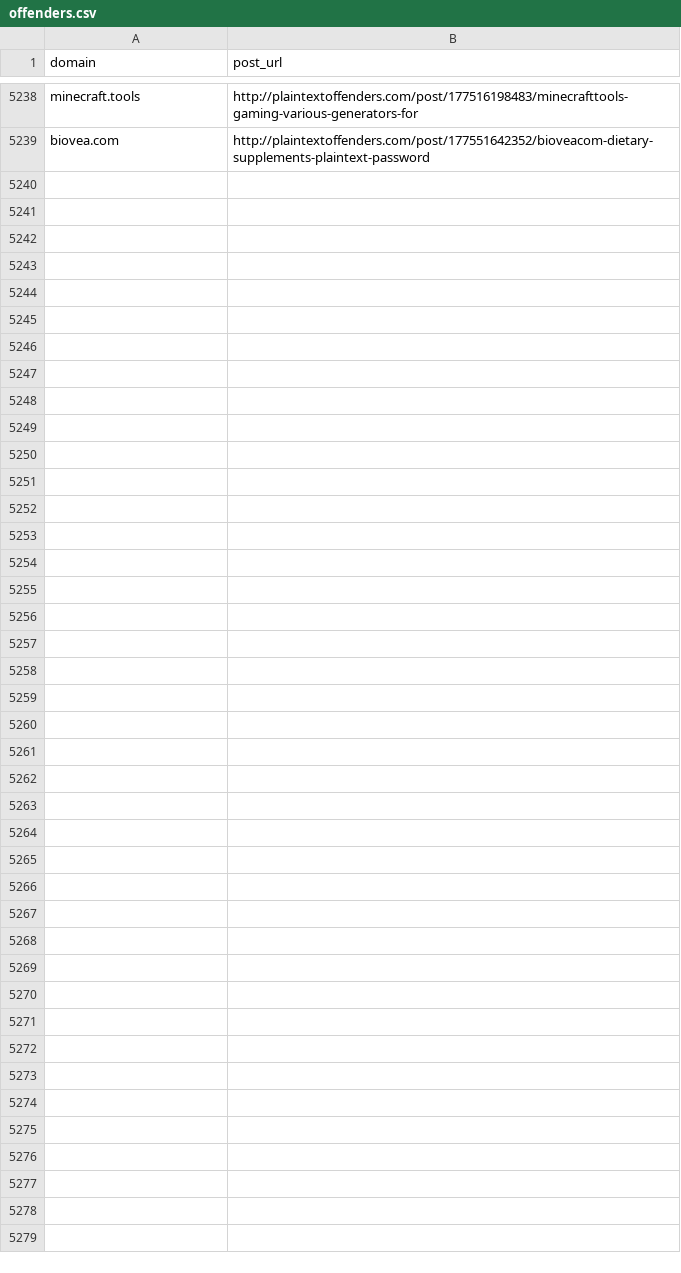
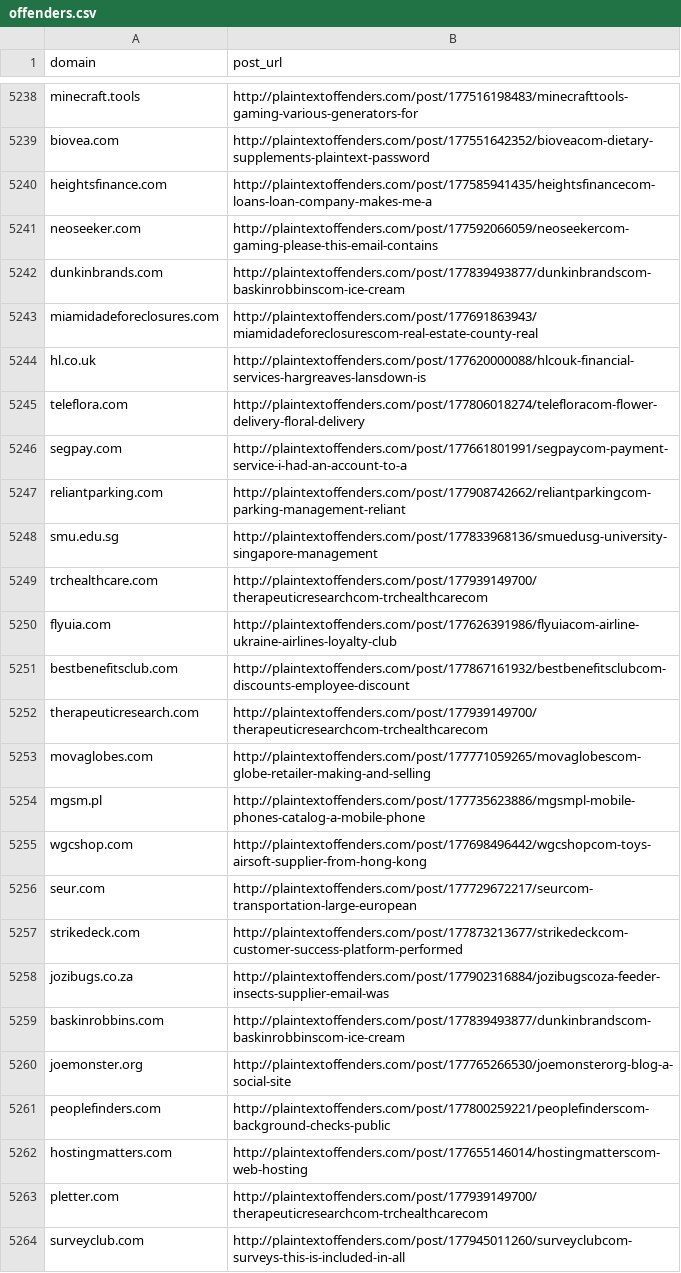
Before and after one commit to plaintextoffenders/plaintextoffenders, a CSV file: offenders.csv, drawn as a sheet; only a part is shown, gaps mark what is left out; the diff names each change by its address in the sheet, - before the commit and + after, or states it on an @@ line.

Commit message:
Update offenders list

```diff
--- a/offenders.csv
+++ b/offenders.csv
+row 5240: heightsfinance.com | http://plaintextoffenders.com/post/177585941435/heightsfinancecom-loans-loan-company-makes-me-a
+row 5241: neoseeker.com | http://plaintextoffenders.com/post/177592066059/neoseekercom-gaming-please-this-email-contains
+row 5242: dunkinbrands.com | http://plaintextoffenders.com/post/177839493877/dunkinbrandscom-baskinrobbinscom-ice-cream
+row 5243: miamidadeforeclosures.com | http://plaintextoffenders.com/post/177691863943/miamidadeforeclosurescom-real-estate-county-real
+row 5244: hl.co.uk | http://plaintextoffenders.com/post/177620000088/hlcouk-financial-services-hargreaves-lansdown-is
+row 5245: teleflora.com | http://plaintextoffenders.com/post/177806018274/telefloracom-flower-delivery-floral-delivery
+row 5246: segpay.com | http://plaintextoffenders.com/post/177661801991/segpaycom-payment-service-i-had-an-account-to-a
+row 5247: reliantparking.com | http://plaintextoffenders.com/post/177908742662/reliantparkingcom-parking-management-reliant
+row 5248: smu.edu.sg | http://plaintextoffenders.com/post/177833968136/smuedusg-university-singapore-management
+row 5249: trchealthcare.com | http://plaintextoffenders.com/post/177939149700/therapeuticresearchcom-trchealthcarecom
+row 5250: flyuia.com | http://plaintextoffenders.com/post/177626391986/flyuiacom-airline-ukraine-airlines-loyalty-club
+row 5251: bestbenefitsclub.com | http://plaintextoffenders.com/post/177867161932/bestbenefitsclubcom-discounts-employee-discount
+row 5252: therapeuticresearch.com | http://plaintextoffenders.com/post/177939149700/therapeuticresearchcom-trchealthcarecom
+row 5253: movaglobes.com | http://plaintextoffenders.com/post/177771059265/movaglobescom-globe-retailer-making-and-selling
+row 5254: mgsm.pl | http://plaintextoffenders.com/post/177735623886/mgsmpl-mobile-phones-catalog-a-mobile-phone
+row 5255: wgcshop.com | http://plaintextoffenders.com/post/177698496442/wgcshopcom-toys-airsoft-supplier-from-hong-kong
+row 5256: seur.com | http://plaintextoffenders.com/post/177729672217/seurcom-transportation-large-european
+row 5257: strikedeck.com | http://plaintextoffenders.com/post/177873213677/strikedeckcom-customer-success-platform-performed
+row 5258: jozibugs.co.za | http://plaintextoffenders.com/post/177902316884/jozibugscoza-feeder-insects-supplier-email-was
+row 5259: baskinrobbins.com | http://plaintextoffenders.com/post/177839493877/dunkinbrandscom-baskinrobbinscom-ice-cream
+row 5260: joemonster.org | http://plaintextoffenders.com/post/177765266530/joemonsterorg-blog-a-social-site
+row 5261: peoplefinders.com | http://plaintextoffenders.com/post/177800259221/peoplefinderscom-background-checks-public
+row 5262: hostingmatters.com | http://plaintextoffenders.com/post/177655146014/hostingmatterscom-web-hosting
+row 5263: pletter.com | http://plaintextoffenders.com/post/177939149700/therapeuticresearchcom-trchealthcarecom
+row 5264: surveyclub.com | http://plaintextoffenders.com/post/177945011260/surveyclubcom-surveys-this-is-included-in-all
```
